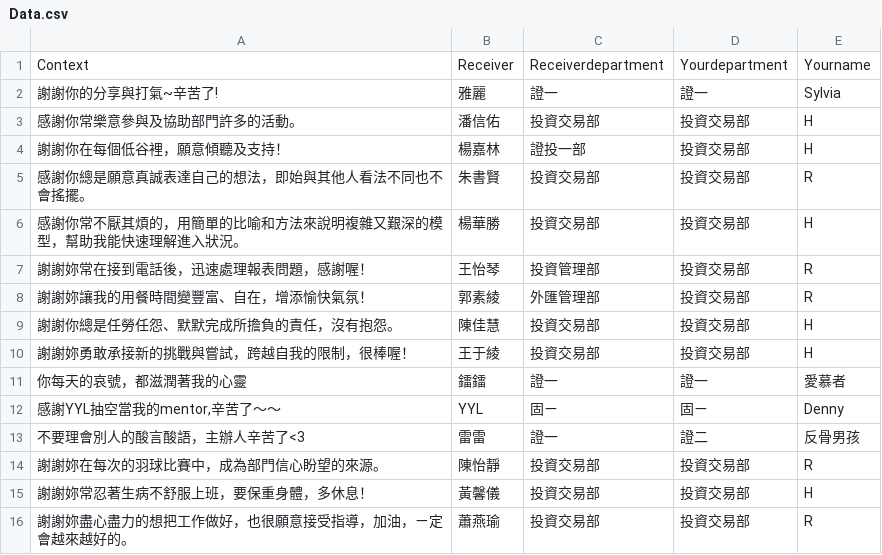
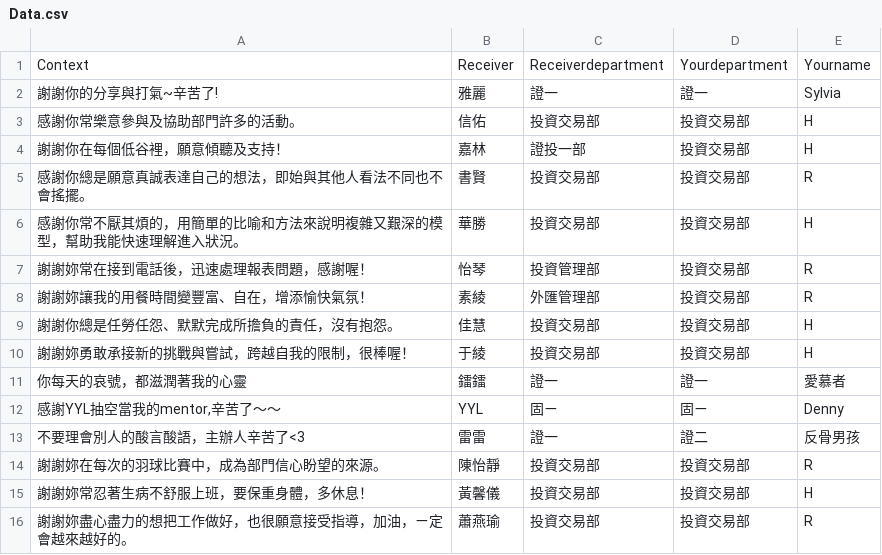
Before and after one commit to ti-lei/Online_ThanksWall, a CSV file: Data.csv, drawn as a sheet; only a part is shown.

Commit message:
1328

```diff
--- a/Data.csv
+++ b/Data.csv
@@ -2,10 +2,10 @@
 謝謝你的分享與打氣~辛苦了!,雅麗,證一,證一,Sylvia
-感謝你常樂意參與及協助部門許多的活動。,潘信佑,投資交易部,投資交易部,H
-謝謝你在每個低谷裡，願意傾聽及支持！,楊嘉林,證投一部,投資交易部,H
-感謝你總是願意真誠表達自己的想法，即始與其他人看法不同也不會搖擺。,朱書賢,投資交易部,投資交易部,R
-感謝你常不厭其煩的，用簡單的比喻和方法來說明複雜又艱深的模型，幫助我能快速理解進入狀況。,楊華勝,投資交易部,投資交易部,H
-謝謝妳常在接到電話後，迅速處理報表問題，感謝喔！,王怡琴,投資管理部,投資交易部,R
-謝謝妳讓我的用餐時間變豐富、自在，增添愉快氣氛！,郭素綾,外匯管理部,投資交易部,R
-謝謝你總是任勞任怨、默默完成所擔負的責任，沒有抱怨。,陳佳慧,投資交易部,投資交易部,H
-謝謝妳勇敢承接新的挑戰與嘗試，跨越自我的限制，很棒喔！,王于綾,投資交易部,投資交易部,H
+感謝你常樂意參與及協助部門許多的活動。,信佑,投資交易部,投資交易部,H
+謝謝你在每個低谷裡，願意傾聽及支持！,嘉林,證投一部,投資交易部,H
+感謝你總是願意真誠表達自己的想法，即始與其他人看法不同也不會搖擺。,書賢,投資交易部,投資交易部,R
+感謝你常不厭其煩的，用簡單的比喻和方法來說明複雜又艱深的模型，幫助我能快速理解進入狀況。,華勝,投資交易部,投資交易部,H
+謝謝妳常在接到電話後，迅速處理報表問題，感謝喔！,怡琴,投資管理部,投資交易部,R
+謝謝妳讓我的用餐時間變豐富、自在，增添愉快氣氛！,素綾,外匯管理部,投資交易部,R
+謝謝你總是任勞任怨、默默完成所擔負的責任，沒有抱怨。,佳慧,投資交易部,投資交易部,H
+謝謝妳勇敢承接新的挑戰與嘗試，跨越自我的限制，很棒喔！,于綾,投資交易部,投資交易部,H
 你每天的哀號，都滋潤著我的心靈,鐳鐳,證一,證一,愛慕者
```
